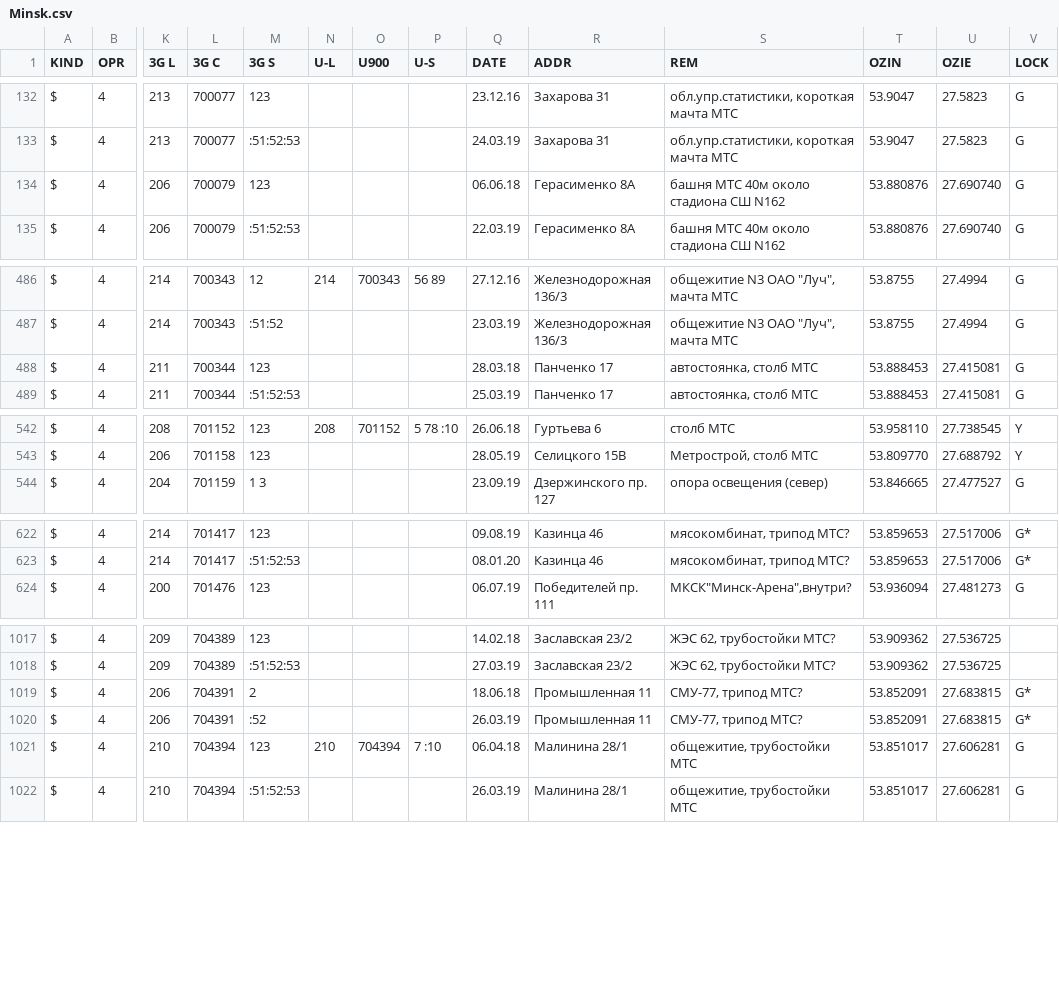
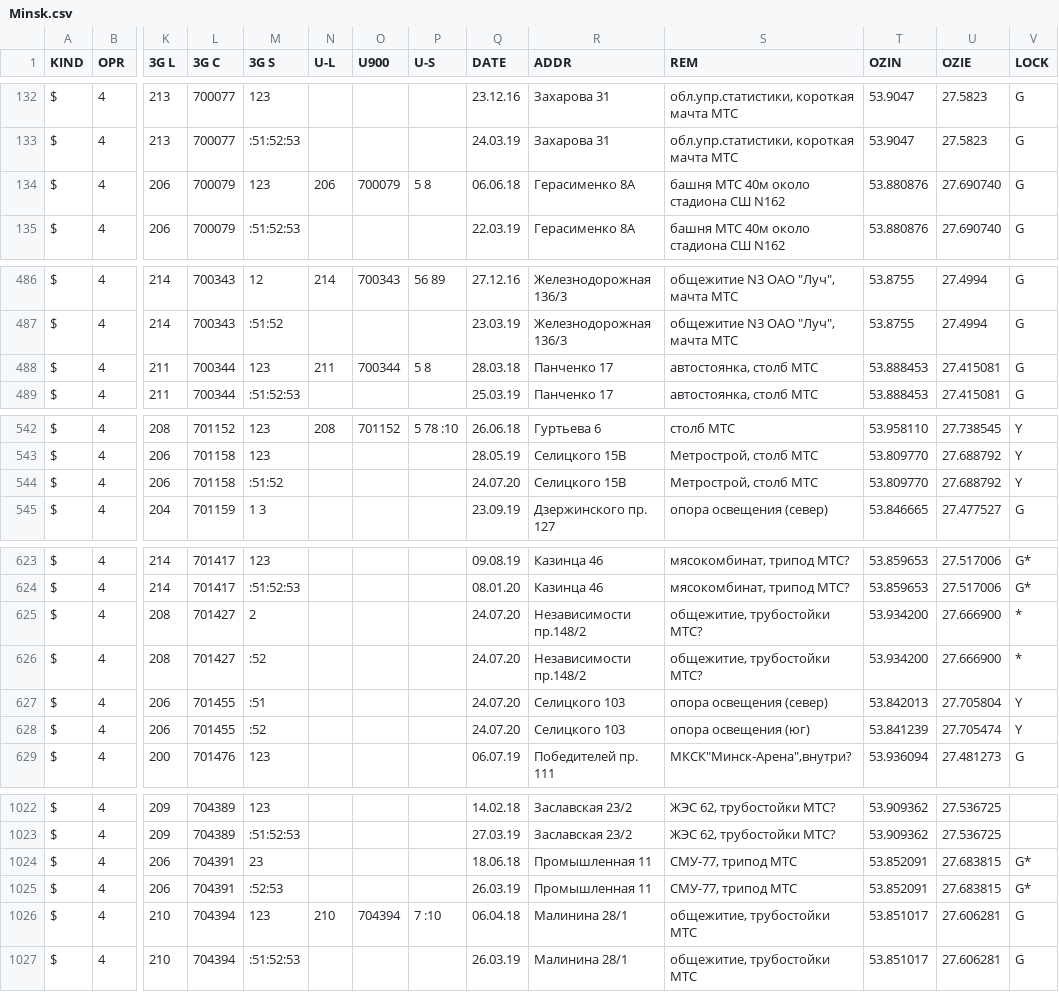
Before and after one commit to BYCellDatabase/csv, a CSV file: beCloud/Minsk.csv, drawn as a sheet; only a part is shown, gaps mark what is left out; addresses are those after the commit; rows hold the shown columns only; the diff covers the shown part only; the diff names each change by its address in the sheet, - before the commit and + after, or states it on an @@ line.

Commit message:
7 files | M MTS/Minsk.csv, M MTS/Mio.csv, M Velcom/Minsk.csv, M Velcom/Mio.csv, M beCloud/Minsk.csv, M beCloud/Mio.csv, M life/Minsk.csv

```diff
--- a/beCloud/Minsk.csv
+++ b/beCloud/Minsk.csv
-N134 (U-L): (empty)
+N134 (U-L): 206
-O134 (U900): (empty)
+O134 (U900): 700079
-P134 (U-S): (empty)
+P134 (U-S): 5 8
-N488 (U-L): (empty)
+N488 (U-L): 211
-O488 (U900): (empty)
+O488 (U900): 700344
-P488 (U-S): (empty)
+P488 (U-S): 5 8
+row 544: $ | 4 | 206 | 701158 | :51:52 |  |  |  | 24.07.20 | Селицкого 15В | Метрострой, столб МТС | 53.809770 | 27.688792 | Y
+row 625: $ | 4 | 208 | 701427 | 2 |  |  |  | 24.07.20 | Независимости пр.148/2 | общежитие, трубостойки МТС? | 53.934200 | 27.666900 | *
+row 626: $ | 4 | 208 | 701427 | :52 |  |  |  | 24.07.20 | Независимости пр.148/2 | общежитие, трубостойки МТС? | 53.934200 | 27.666900 | *
+row 627: $ | 4 | 206 | 701455 | :51 |  |  |  | 24.07.20 | Селицкого 103 | опора освещения (север) | 53.842013 | 27.705804 | Y
+row 628: $ | 4 | 206 | 701455 | :52 |  |  |  | 24.07.20 | Селицкого 103 | опора освещения (юг) | 53.841239 | 27.705474 | Y
-M1024 (3G S): 2
+M1024 (3G S): 23
-S1024:S1025 (REM): СМУ-77, трипод МТС?
+S1024:S1025 (REM): СМУ-77, трипод МТС
-M1025 (3G S): :52
+M1025 (3G S): :52:53
```
Also changed, not shown: 13 edited cells elsewhere in this file, MTS/Minsk.csv, MTS/Mio.csv, 4 other files.
